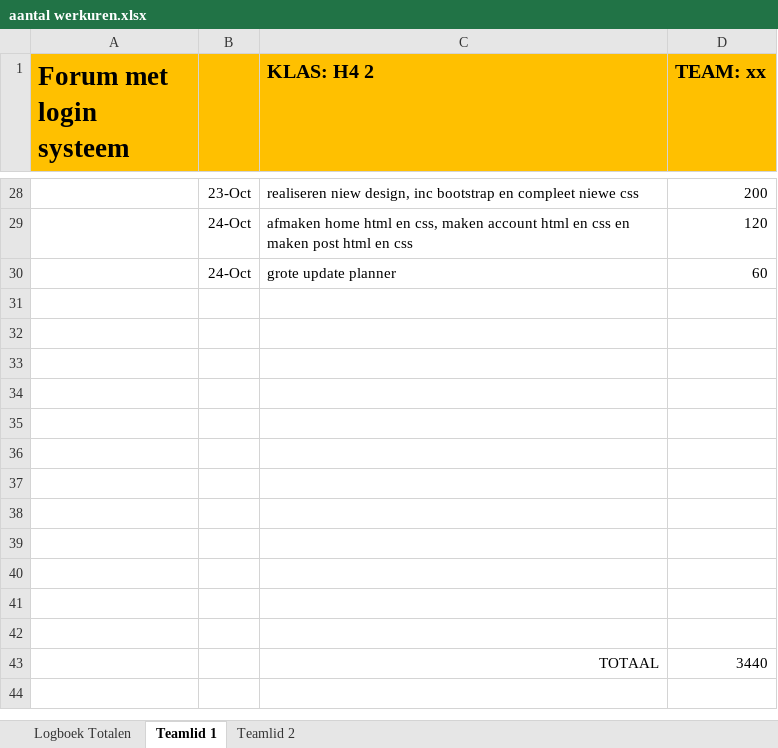
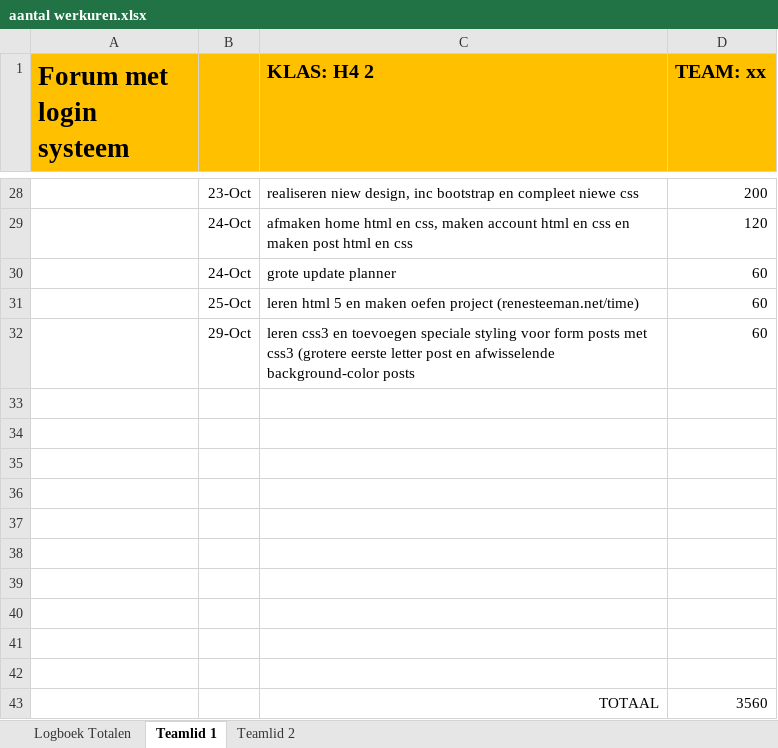
Before and after one commit to organizationrenesteeman/TheForumProject, an Excel workbook: werkverdeling/aantal werkuren.xlsx, sheet Teamlid 1, drawn as a sheet; only a part is shown, gaps mark what is left out; values as stored, in another font and other column widths than the file's, no borders; removed rows and columns are numbered as before the commit, all else as after; the diff names each change by its address in the sheet, - before the commit and + after, or states it on an @@ line.

```diff
--- a/werkverdeling/aantal werkuren.xlsx (sheet Teamlid 1)
+++ b/werkverdeling/aantal werkuren.xlsx (sheet Teamlid 1)
+row 31:  | 25-Oct | leren html 5 en maken oefen project (renesteeman.net/time) | 60
+row 32:  | 29-Oct | leren css3 en toevoegen speciale styling voor form posts met css3 (grotere eerste letter post en afwisselende background-color posts | 60
-row 43: (empty)
+row 43:  |  | TOTAAL | 3560
-row 42: (empty)
-row 43:  |  | TOTAAL | 3440
```
Also changed, not shown: sheet Logboek Totalen, 6 other files.
